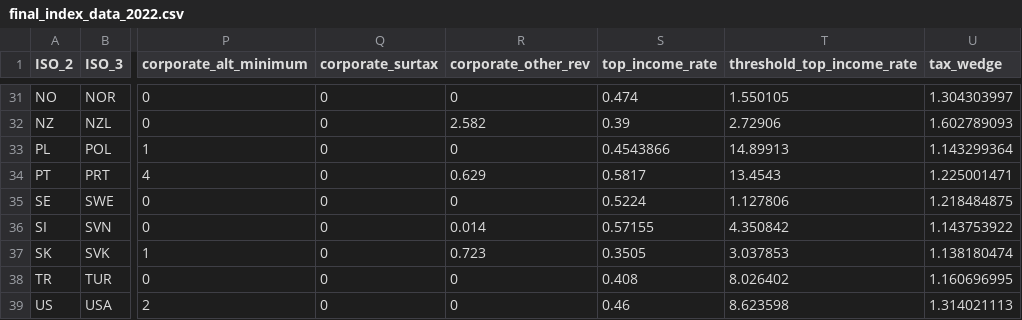
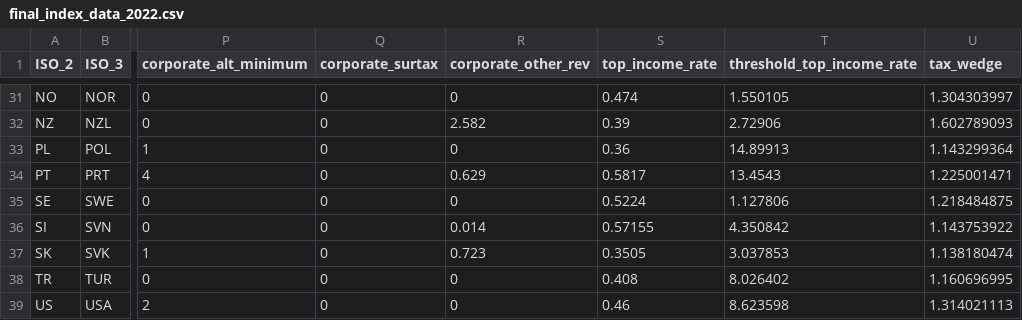
Before and after one commit to TaxFoundation/international-tax-competitiveness-index, a CSV file: final_data/final_index_data_2022.csv, drawn as a sheet; only a part is shown, gaps mark what is left out; the diff names each change by its address in the sheet, - before the commit and + after, or states it on an @@ line.

```diff
--- a/final_data/final_index_data_2022.csv
+++ b/final_data/final_index_data_2022.csv
-S33 (top_income_rate): 0.4543866
+S33 (top_income_rate): 0.36
```
Also changed, not shown: final_data/final_index_data_2020.csv, final_data/final_index_data_2021.csv, 54 other files.
